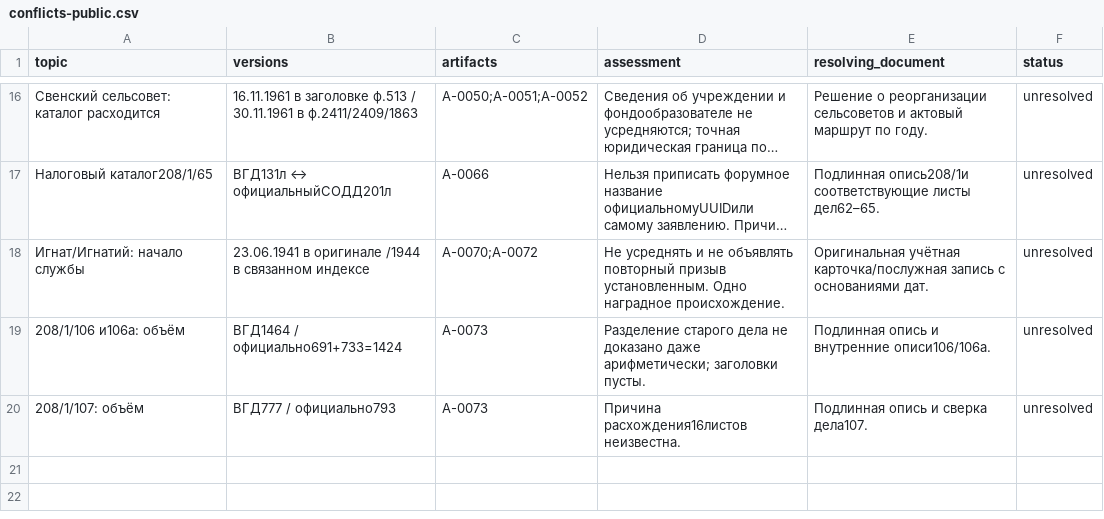
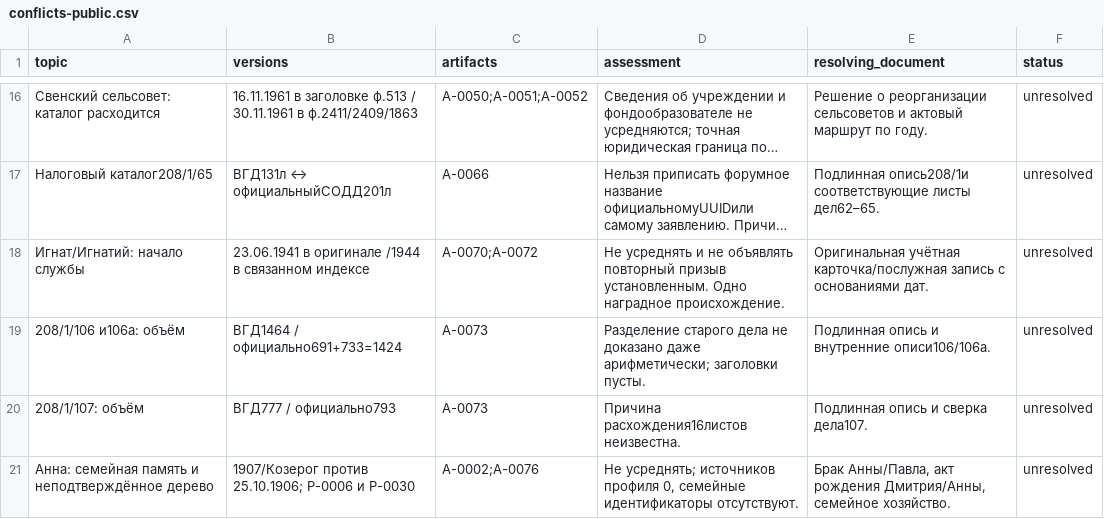
Before and after one commit to onemorewe/tree, a CSV file: downloads/conflicts-public.csv, drawn as a sheet; only a part is shown, gaps mark what is left out; long unchanged cells end in …; the diff names each change by its address in the sheet, - before the commit and + after, or states it on an @@ line.

```diff
--- a/downloads/conflicts-public.csv
+++ b/downloads/conflicts-public.csv
+row 21: Анна: семейная память и неподтверждённое дерево | 1907/Козерог против 25.10.1906; P-0006 и P-0030 | A-0002;A-0076 | Не усреднять; источников профиля 0, семейные идентификаторы отсутствуют. | Брак Анны/Павла, акт рождения Дмитрия/Анны, семейное хозяйство. | unresolved
```
Also changed, not shown: downloads/claims-public.csv, downloads/next-search-plan.csv, 9 other files.
